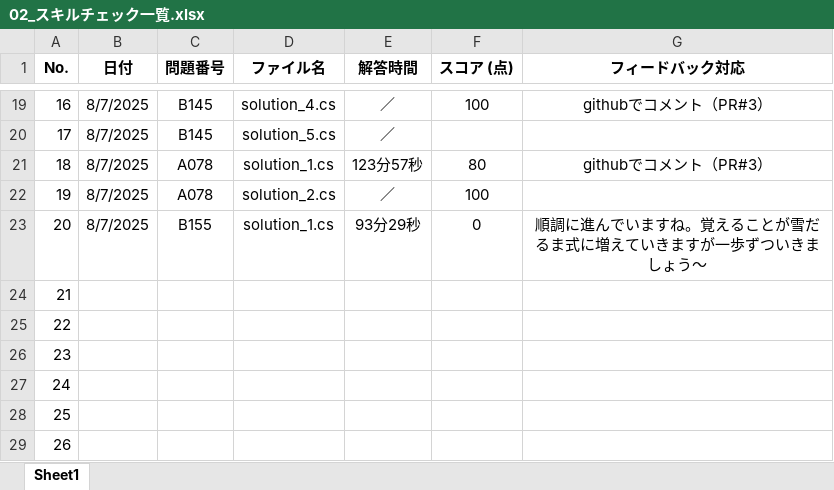
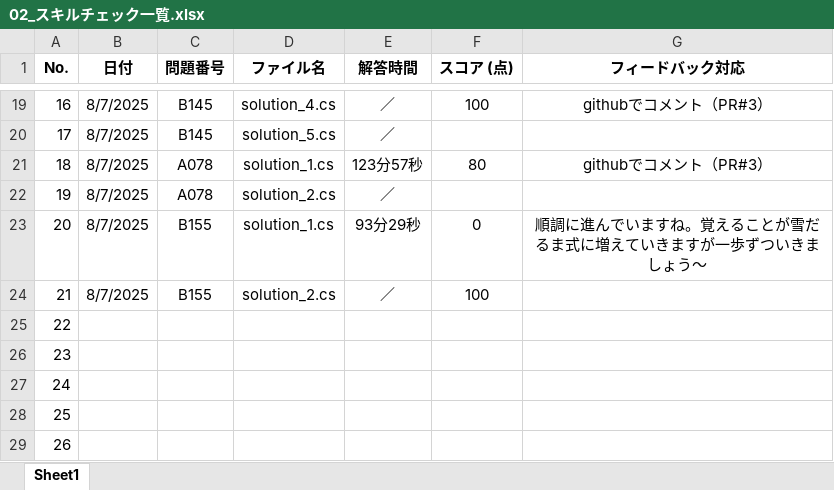
Before and after one commit to a-saito-comsco/Paiza-Training, an Excel workbook: paiza-training/02_スキルチェック一覧.xlsx, sheet Sheet1, drawn as a sheet; only a part is shown, gaps mark what is left out; values as stored, in another font and other column widths than the file's, no borders; the diff names each change by its address in the sheet, - before the commit and + after, or states it on an @@ line.

```diff
--- a/paiza-training/02_スキルチェック一覧.xlsx (sheet Sheet1)
+++ b/paiza-training/02_スキルチェック一覧.xlsx (sheet Sheet1)
-F22 (スコア (点)): 100
+F22 (スコア (点)): (empty)
-B24 (日付): (empty)
+B24 (日付): 8/7/2025
-C24 (問題番号): (empty)
+C24 (問題番号): B155
-D24 (ファイル名): (empty)
+D24 (ファイル名): solution_2.cs
-E24 (解答時間): (empty)
+E24 (解答時間): ／
-F24 (スコア (点)): (empty)
+F24 (スコア (点)): 100
```
Also changed, not shown: 1 other file.
